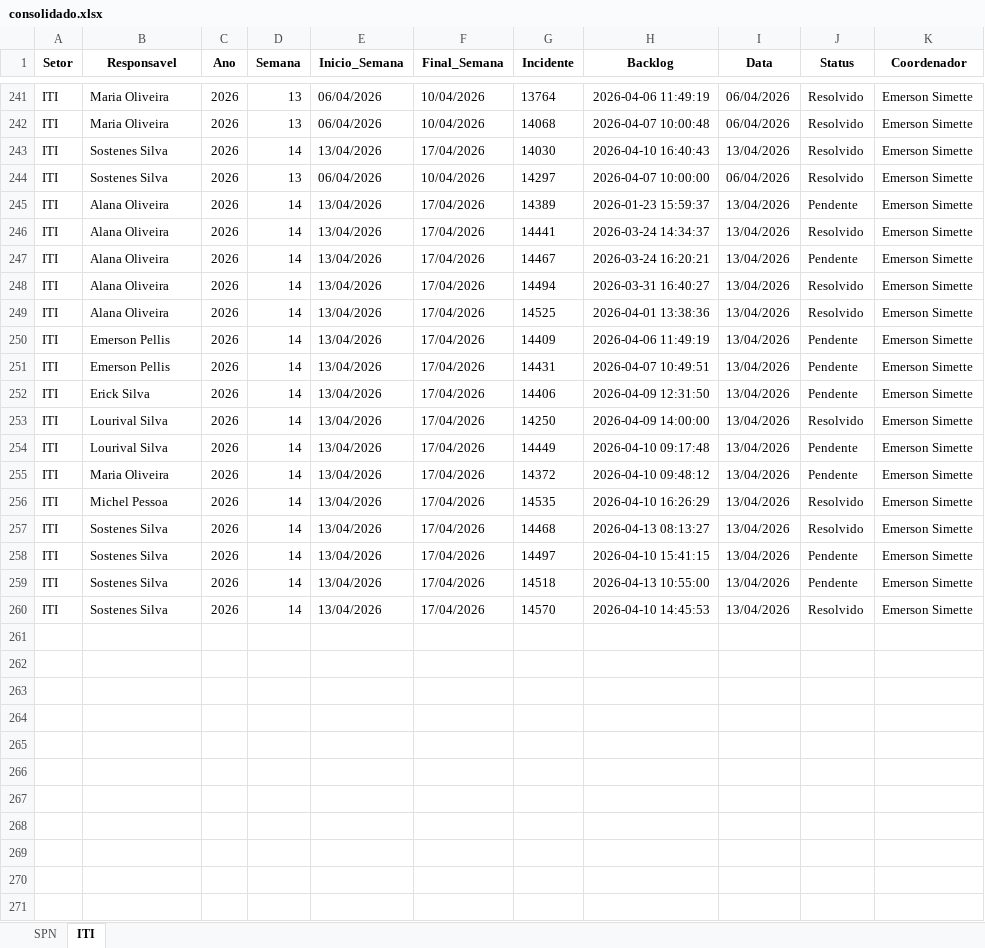
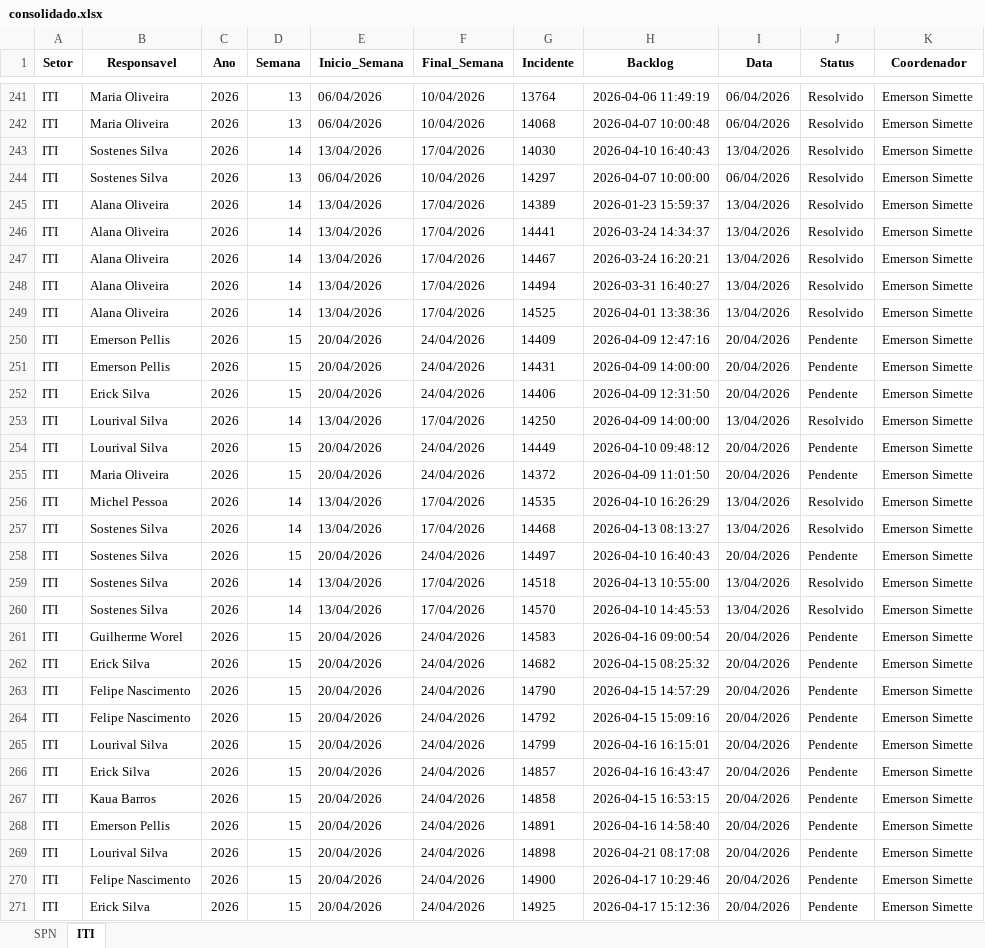
Before and after one commit to GeekFrancisco/Franciscodatais, an Excel workbook: data/base/consolidado.xlsx, sheet ITI, drawn as a sheet; only a part is shown, gaps mark what is left out; values as stored, in another font and other column widths than the file's, no borders; the diff covers the shown part only; the diff names each change by its address in the sheet, - before the commit and + after, or states it on an @@ line.

```diff
--- a/data/base/consolidado.xlsx (sheet ITI)
+++ b/data/base/consolidado.xlsx (sheet ITI)
-J245 (Status): Pendente
+J245 (Status): Resolvido
-J247 (Status): Pendente
+J247 (Status): Resolvido
-D250:D252 (Semana): 14
+D250:D252 (Semana): 15
-E250:E252 (Inicio_Semana): 13/04/2026
+E250:E252 (Inicio_Semana): 20/04/2026
-F250:F252 (Final_Semana): 17/04/2026
+F250:F252 (Final_Semana): 24/04/2026
-H250 (Backlog): 2026-04-06 11:49:19
+H250 (Backlog): 2026-04-09 12:47:16
-I250:I252 (Data): 13/04/2026
+I250:I252 (Data): 20/04/2026
-H251 (Backlog): 2026-04-07 10:49:51
+H251 (Backlog): 2026-04-09 14:00:00
-D254:D255 (Semana): 14
+D254:D255 (Semana): 15
-E254:E255 (Inicio_Semana): 13/04/2026
+E254:E255 (Inicio_Semana): 20/04/2026
-F254:F255 (Final_Semana): 17/04/2026
+F254:F255 (Final_Semana): 24/04/2026
-H254 (Backlog): 2026-04-10 09:17:48
+H254 (Backlog): 2026-04-10 09:48:12
-I254:I255 (Data): 13/04/2026
+I254:I255 (Data): 20/04/2026
-H255 (Backlog): 2026-04-10 09:48:12
+H255 (Backlog): 2026-04-09 11:01:50
-D258 (Semana): 14
+D258 (Semana): 15
-E258 (Inicio_Semana): 13/04/2026
+E258 (Inicio_Semana): 20/04/2026
-F258 (Final_Semana): 17/04/2026
+F258 (Final_Semana): 24/04/2026
-H258 (Backlog): 2026-04-10 15:41:15
+H258 (Backlog): 2026-04-10 16:40:43
-I258 (Data): 13/04/2026
+I258 (Data): 20/04/2026
-J259 (Status): Pendente
+J259 (Status): Resolvido
+row 261: ITI | Guilherme Worel | 2026 | 15 | 20/04/2026 | 24/04/2026 | 14583 | 2026-04-16 09:00:54 | 20/04/2026 | Pendente | Emerson Simette
+row 262: ITI | Erick Silva | 2026 | 15 | 20/04/2026 | 24/04/2026 | 14682 | 2026-04-15 08:25:32 | 20/04/2026 | Pendente | Emerson Simette
+row 263: ITI | Felipe Nascimento | 2026 | 15 | 20/04/2026 | 24/04/2026 | 14790 | 2026-04-15 14:57:29 | 20/04/2026 | Pendente | Emerson Simette
+row 264: ITI | Felipe Nascimento | 2026 | 15 | 20/04/2026 | 24/04/2026 | 14792 | 2026-04-15 15:09:16 | 20/04/2026 | Pendente | Emerson Simette
+row 265: ITI | Lourival Silva | 2026 | 15 | 20/04/2026 | 24/04/2026 | 14799 | 2026-04-16 16:15:01 | 20/04/2026 | Pendente | Emerson Simette
+row 266: ITI | Erick Silva | 2026 | 15 | 20/04/2026 | 24/04/2026 | 14857 | 2026-04-16 16:43:47 | 20/04/2026 | Pendente | Emerson Simette
+row 267: ITI | Kaua Barros | 2026 | 15 | 20/04/2026 | 24/04/2026 | 14858 | 2026-04-15 16:53:15 | 20/04/2026 | Pendente | Emerson Simette
+row 268: ITI | Emerson Pellis | 2026 | 15 | 20/04/2026 | 24/04/2026 | 14891 | 2026-04-16 14:58:40 | 20/04/2026 | Pendente | Emerson Simette
+row 269: ITI | Lourival Silva | 2026 | 15 | 20/04/2026 | 24/04/2026 | 14898 | 2026-04-21 08:17:08 | 20/04/2026 | Pendente | Emerson Simette
+row 270: ITI | Felipe Nascimento | 2026 | 15 | 20/04/2026 | 24/04/2026 | 14900 | 2026-04-17 10:29:46 | 20/04/2026 | Pendente | Emerson Simette
+row 271: ITI | Erick Silva | 2026 | 15 | 20/04/2026 | 24/04/2026 | 14925 | 2026-04-17 15:12:36 | 20/04/2026 | Pendente | Emerson Simette
```
Also changed, not shown: 14 added rows and 12 edited cells elsewhere in this sheet, sheet SPN, 17 other files.
